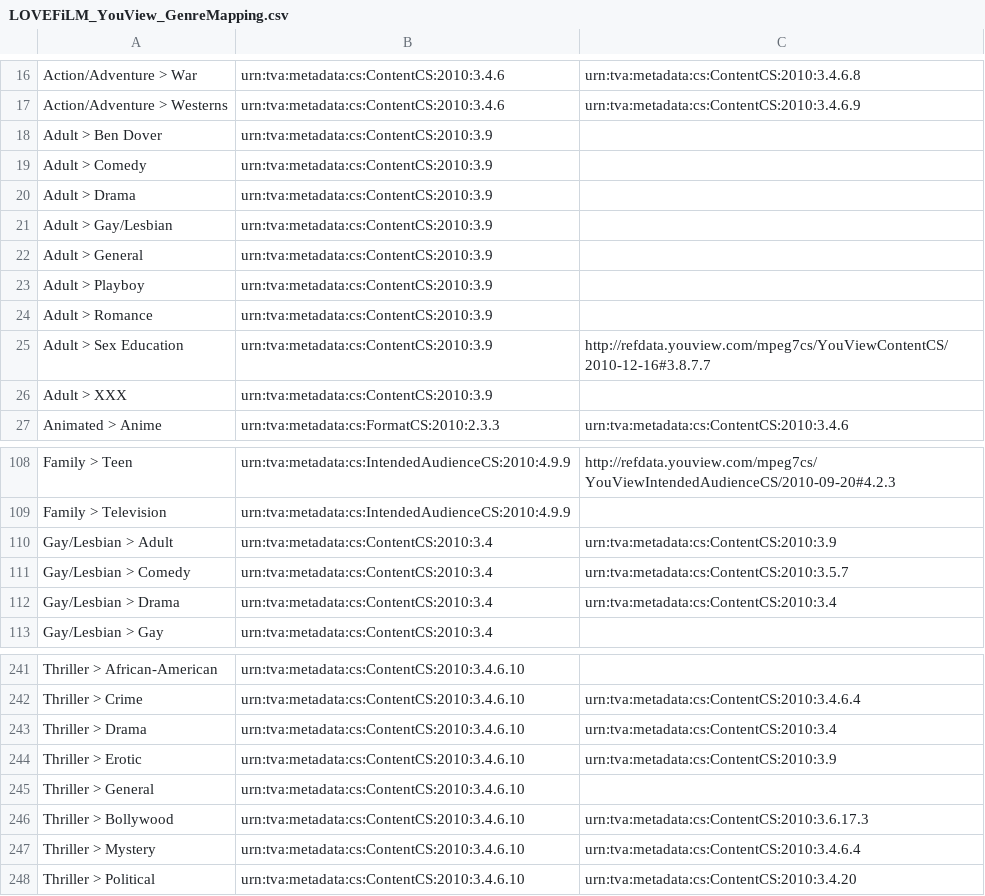
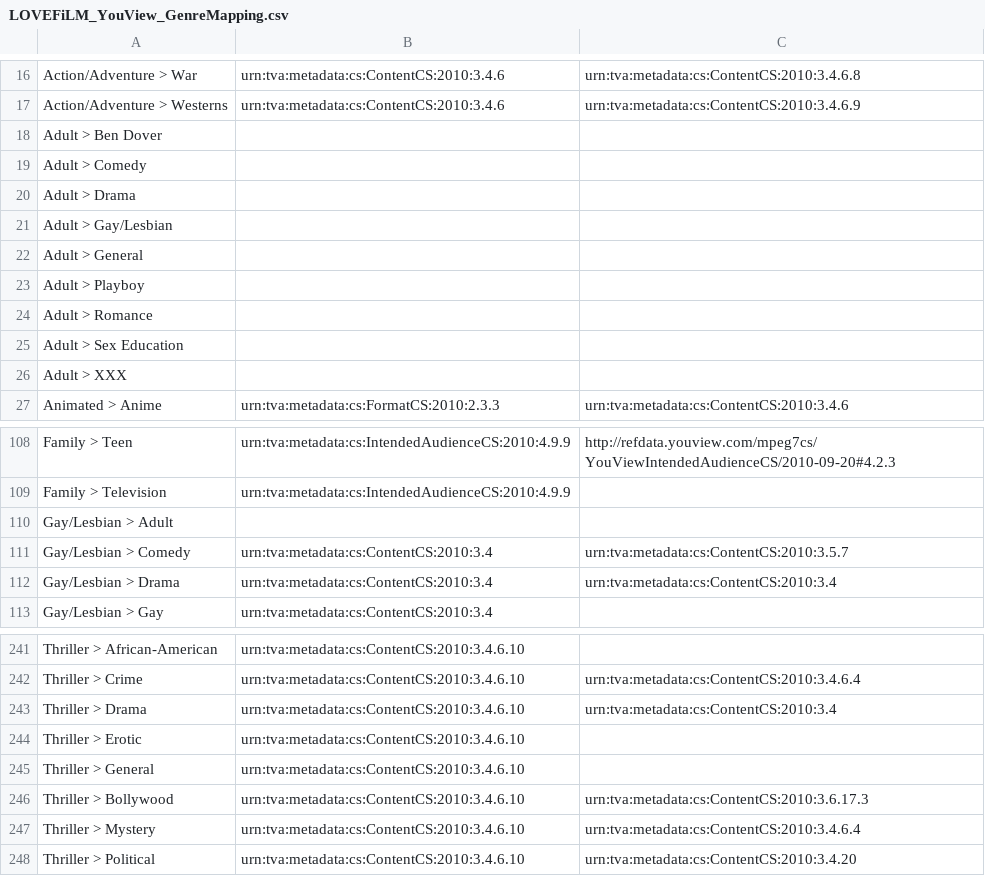
Before and after one commit to atlasapi/atlas-feeds, a CSV file: src/main/resources/org/atlasapi/feeds/youview/LOVEFiLM_YouView_GenreMapping.csv, drawn as a sheet; only a part is shown, gaps mark what is left out.

Commit message:
Update Lovefilm genre mapping with new sub genres.

```diff
--- a/src/main/resources/org/atlasapi/feeds/youview/LOVEFiLM_YouView_GenreMapping.csv
+++ b/src/main/resources/org/atlasapi/feeds/youview/LOVEFiLM_YouView_GenreMapping.csv
@@ -17,11 +17,11 @@ Action/Adventure > War,urn:tva:metadata:cs:ContentCS:2010:3.4.6,urn:tva:metadata
 Action/Adventure > Westerns,urn:tva:metadata:cs:ContentCS:2010:3.4.6,urn:tva:metadata:cs:ContentCS:2010:3.4.6.9
-Adult > Ben Dover,urn:tva:metadata:cs:ContentCS:2010:3.9,
-Adult > Comedy,urn:tva:metadata:cs:ContentCS:2010:3.9,
-Adult > Drama,urn:tva:metadata:cs:ContentCS:2010:3.9,
-Adult > Gay/Lesbian,urn:tva:metadata:cs:ContentCS:2010:3.9,
-Adult > General,urn:tva:metadata:cs:ContentCS:2010:3.9,
-Adult > Playboy,urn:tva:metadata:cs:ContentCS:2010:3.9,
-Adult > Romance,urn:tva:metadata:cs:ContentCS:2010:3.9,
-Adult > Sex Education,urn:tva:metadata:cs:ContentCS:2010:3.9,http://refdata.youview.com/mpeg7cs/YouViewContentCS/2010-12-16#3.8.7.7
-Adult > XXX,urn:tva:metadata:cs:ContentCS:2010:3.9,
+Adult > Ben Dover,,
+Adult > Comedy,,
+Adult > Drama,,
+Adult > Gay/Lesbian,,
+Adult > General,,
+Adult > Playboy,,
+Adult > Romance,,
+Adult > Sex Education,,
+Adult > XXX,,
 Animated > Anime,urn:tva:metadata:cs:FormatCS:2010:2.3.3,urn:tva:metadata:cs:ContentCS:2010:3.4.6
@@ -109,3 +109,3 @@ Family > Teen,urn:tva:metadata:cs:IntendedAudienceCS:2010:4.9.9,http://refdata.y
 Family > Television,urn:tva:metadata:cs:IntendedAudienceCS:2010:4.9.9,
-Gay/Lesbian > Adult,urn:tva:metadata:cs:ContentCS:2010:3.4,urn:tva:metadata:cs:ContentCS:2010:3.9
+Gay/Lesbian > Adult,,
 Gay/Lesbian > Comedy,urn:tva:metadata:cs:ContentCS:2010:3.4,urn:tva:metadata:cs:ContentCS:2010:3.5.7
@@ -243,3 +243,3 @@ Thriller > Crime,urn:tva:metadata:cs:ContentCS:2010:3.4.6.10,urn:tva:metadata:cs
 Thriller > Drama,urn:tva:metadata:cs:ContentCS:2010:3.4.6.10,urn:tva:metadata:cs:ContentCS:2010:3.4
-Thriller > Erotic,urn:tva:metadata:cs:ContentCS:2010:3.4.6.10,urn:tva:metadata:cs:ContentCS:2010:3.9
+Thriller > Erotic,urn:tva:metadata:cs:ContentCS:2010:3.4.6.10,
 Thriller > General,urn:tva:metadata:cs:ContentCS:2010:3.4.6.10,
```
Also changed, not shown: 1 other file.
